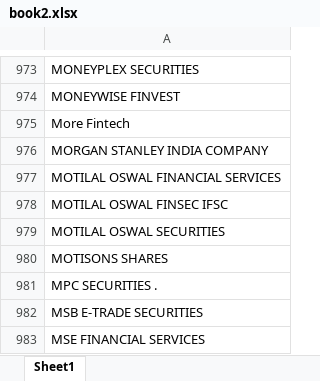
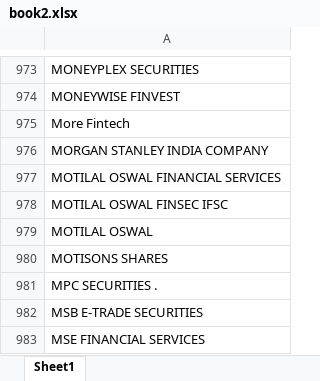
Before and after one commit to mkpurohitt/streamlit-bank-dashboard, an Excel workbook: book2.xlsx, sheet Sheet1, drawn as a sheet; only a part is shown, gaps mark what is left out; values as stored, in another font and other column widths than the file's, no borders; the diff names each change by its address in the sheet, - before the commit and + after, or states it on an @@ line.

Commit message:
Update broker list in Book2.xlsx

```diff
--- a/book2.xlsx (sheet Sheet1)
+++ b/book2.xlsx (sheet Sheet1)
-A979: MOTILAL OSWAL SECURITIES
+A979: MOTILAL OSWAL
```
